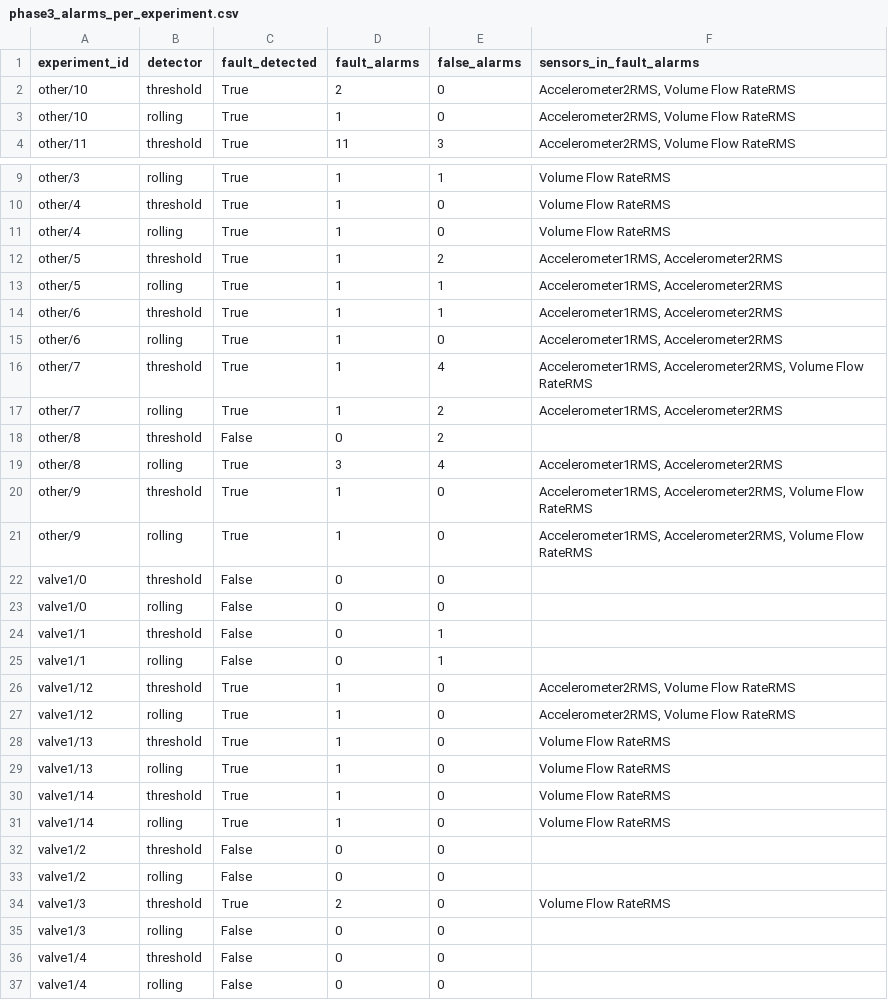
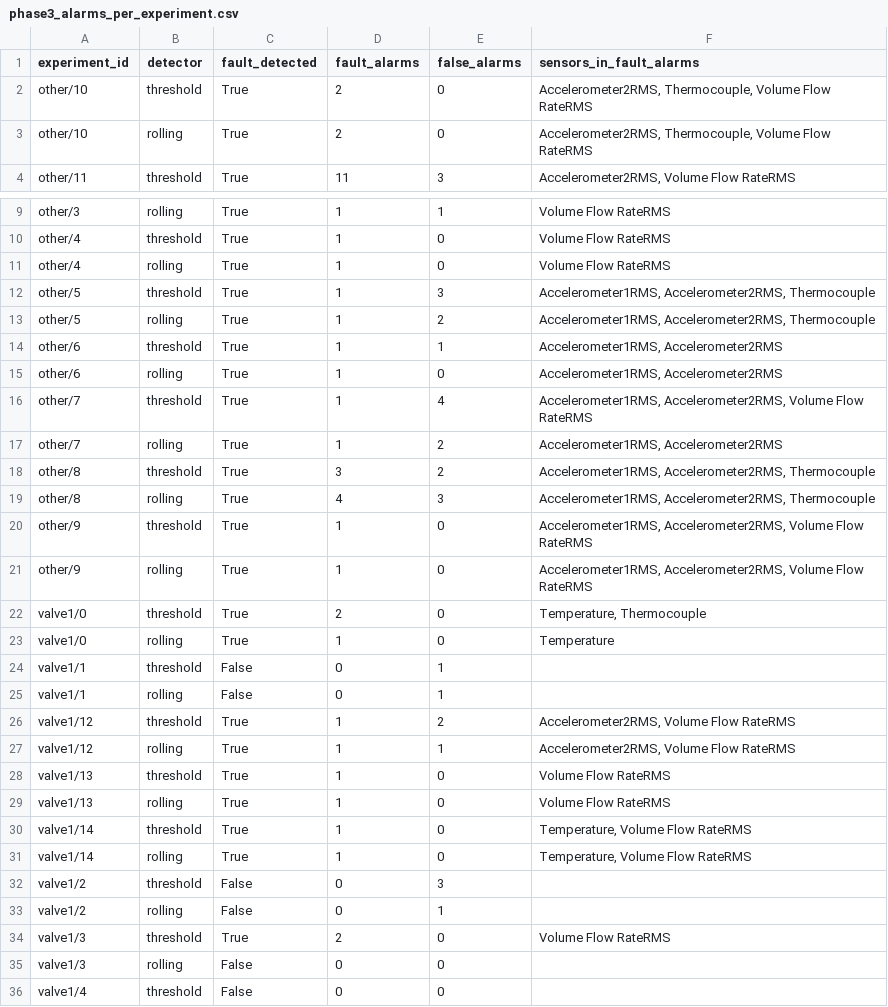
Before and after one commit to kimaya-manjkhola/sensor-fault-detection, a CSV file: reports/phase3_alarms_per_experiment.csv, drawn as a sheet; only a part is shown, gaps mark what is left out; the shorter side is filled out with more unchanged rows; the diff covers the shown part only.

Commit message:
Phase 3b: temperature rate-of-change rule
- src/detectors.py: temperature rate (difference of two W/2-second averages,
  in °C/min), flagged when |rate| > k x its baseline std; same persistence rule
- src/tune_detectors.py: tries 36 rate settings on top of each chosen Phase 3
  detector with the same selection rule; keeps the rule only if recall rises.
  Kept for both: threshold 16 -> 19 faults (false alarms 13 -> 22), rolling
  19 -> 20 faults (false alarms 11 -> 15)
- reports/phase3b_*.csv: all rate settings and a per-file comparison
- Final-setting alarm lists and figures redrawn; report and README updated

Test files were not used.

```diff
--- a/reports/phase3_alarms_per_experiment.csv
+++ b/reports/phase3_alarms_per_experiment.csv
@@ -1,4 +1,4 @@
 experiment_id,detector,fault_detected,fault_alarms,false_alarms,sensors_in_fault_alarms
-other/10,threshold,True,2,0,"Accelerometer2RMS, Volume Flow RateRMS"
-other/10,rolling,True,1,0,"Accelerometer2RMS, Volume Flow RateRMS"
+other/10,threshold,True,2,0,"Accelerometer2RMS, Thermocouple, Volume Flow RateRMS"
+other/10,rolling,True,2,0,"Accelerometer2RMS, Thermocouple, Volume Flow RateRMS"
 other/11,threshold,True,11,3,"Accelerometer2RMS, Volume Flow RateRMS"
@@ -11,4 +11,4 @@ other/4,threshold,True,1,0,Volume Flow RateRMS
 other/4,rolling,True,1,0,Volume Flow RateRMS
-other/5,threshold,True,1,2,"Accelerometer1RMS, Accelerometer2RMS"
-other/5,rolling,True,1,1,"Accelerometer1RMS, Accelerometer2RMS"
+other/5,threshold,True,1,3,"Accelerometer1RMS, Accelerometer2RMS, Thermocouple"
+other/5,rolling,True,1,2,"Accelerometer1RMS, Accelerometer2RMS, Thermocouple"
 other/6,threshold,True,1,1,"Accelerometer1RMS, Accelerometer2RMS"
@@ -17,18 +17,18 @@ other/7,threshold,True,1,4,"Accelerometer1RMS, Accelerometer2RMS, Volume Flow Ra
 other/7,rolling,True,1,2,"Accelerometer1RMS, Accelerometer2RMS"
-other/8,threshold,False,0,2,
-other/8,rolling,True,3,4,"Accelerometer1RMS, Accelerometer2RMS"
+other/8,threshold,True,3,2,"Accelerometer1RMS, Accelerometer2RMS, Thermocouple"
+other/8,rolling,True,4,3,"Accelerometer1RMS, Accelerometer2RMS, Thermocouple"
 other/9,threshold,True,1,0,"Accelerometer1RMS, Accelerometer2RMS, Volume Flow RateRMS"
 other/9,rolling,True,1,0,"Accelerometer1RMS, Accelerometer2RMS, Volume Flow RateRMS"
-valve1/0,threshold,False,0,0,
-valve1/0,rolling,False,0,0,
+valve1/0,threshold,True,2,0,"Temperature, Thermocouple"
+valve1/0,rolling,True,1,0,Temperature
 valve1/1,threshold,False,0,1,
 valve1/1,rolling,False,0,1,
-valve1/12,threshold,True,1,0,"Accelerometer2RMS, Volume Flow RateRMS"
-valve1/12,rolling,True,1,0,"Accelerometer2RMS, Volume Flow RateRMS"
+valve1/12,threshold,True,1,2,"Accelerometer2RMS, Volume Flow RateRMS"
+valve1/12,rolling,True,1,1,"Accelerometer2RMS, Volume Flow RateRMS"
 valve1/13,threshold,True,1,0,Volume Flow RateRMS
 valve1/13,rolling,True,1,0,Volume Flow RateRMS
-valve1/14,threshold,True,1,0,Volume Flow RateRMS
-valve1/14,rolling,True,1,0,Volume Flow RateRMS
-valve1/2,threshold,False,0,0,
-valve1/2,rolling,False,0,0,
+valve1/14,threshold,True,1,0,"Temperature, Volume Flow RateRMS"
+valve1/14,rolling,True,1,0,"Temperature, Volume Flow RateRMS"
+valve1/2,threshold,False,0,3,
+valve1/2,rolling,False,0,1,
 valve1/3,threshold,True,2,0,Volume Flow RateRMS
```
Also changed, not shown: 13 edited cells elsewhere in this file, 9 other files.
